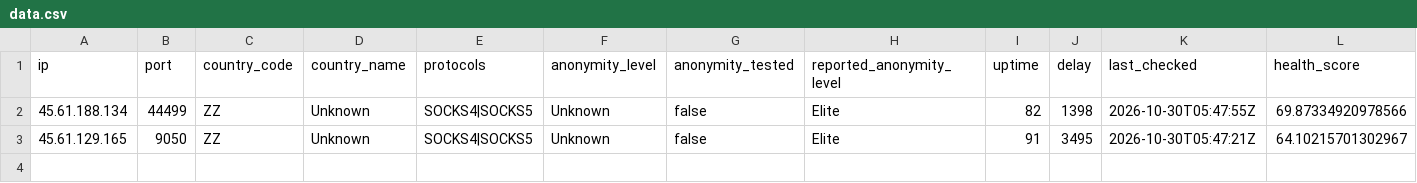
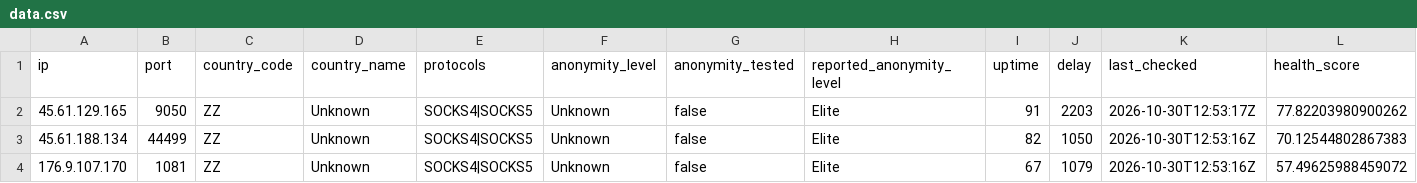
Before and after one commit to webunblocker/free-proxy-list, a CSV file: proxies/protocols/socks4/data.csv, drawn as a sheet.

```diff
--- a/proxies/protocols/socks4/data.csv
+++ b/proxies/protocols/socks4/data.csv
@@ -1,3 +1,4 @@
 ip,port,country_code,country_name,protocols,anonymity_level,anonymity_tested,reported_anonymity_level,uptime,delay,last_checked,health_score
-"45.61.188.134","44499","ZZ","Unknown","SOCKS4|SOCKS5","Unknown","false","Elite","82","1398","2026-10-30T05:47:55Z","69.87334920978566"
-"45.61.129.165","9050","ZZ","Unknown","SOCKS4|SOCKS5","Unknown","false","Elite","91","3495","2026-10-30T05:47:21Z","64.10215701302967"
+"45.61.129.165","9050","ZZ","Unknown","SOCKS4|SOCKS5","Unknown","false","Elite","91","2203","2026-10-30T12:53:17Z","77.82203980900262"
+"45.61.188.134","44499","ZZ","Unknown","SOCKS4|SOCKS5","Unknown","false","Elite","82","1050","2026-10-30T12:53:16Z","70.12544802867383"
+"176.9.107.170","1081","ZZ","Unknown","SOCKS4|SOCKS5","Unknown","false","Elite","67","1079","2026-10-30T12:53:16Z","57.49625988459072"
```
Also changed, not shown: proxies/protocols/http/data.csv, proxies/protocols/https/data.csv, 20 other files.
